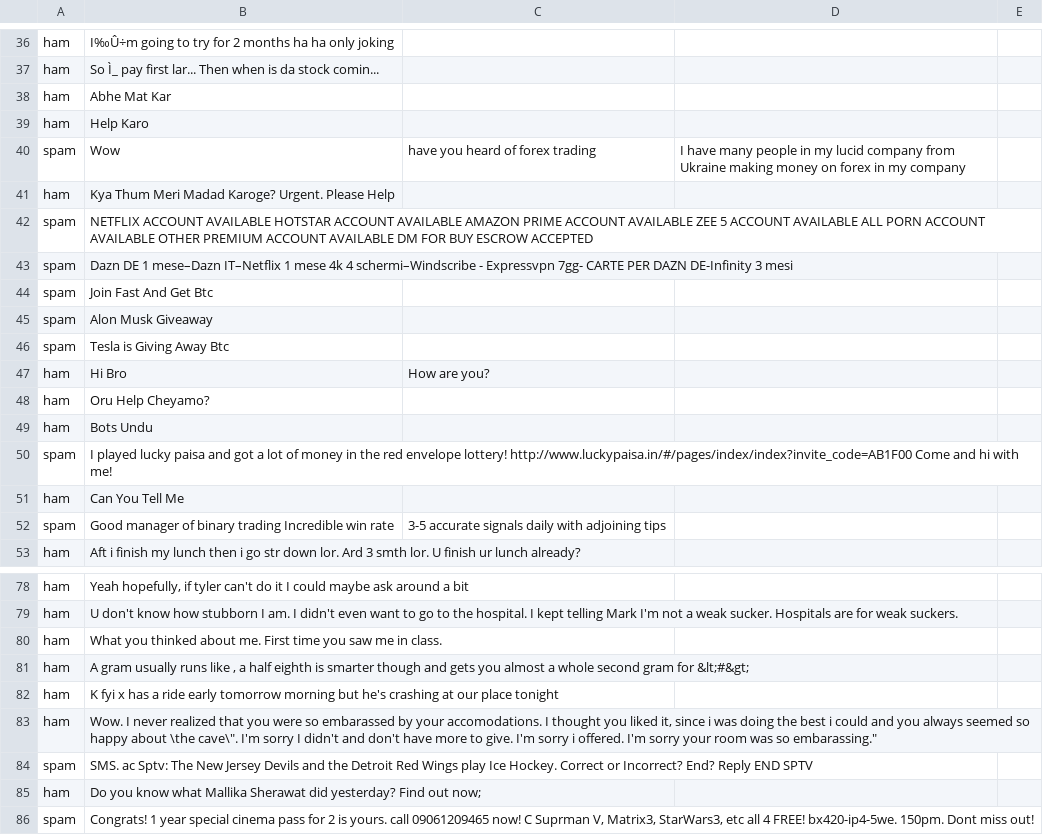
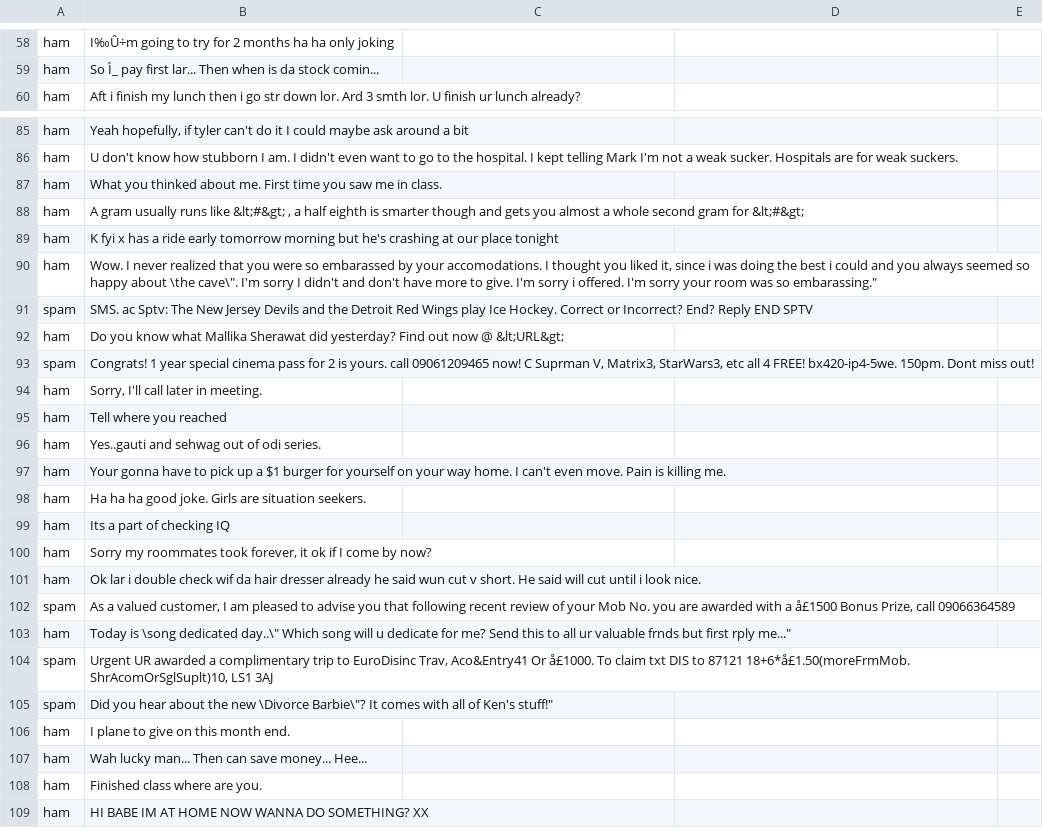
Before and after one commit to sonusebin/FridayUserbot, a CSV file: resources/antispam/spam.csv, drawn as a sheet; only a part is shown, gaps mark what is left out; the shorter side is filled out with more unchanged rows; the diff covers the shown part only.

Commit message:
Update spam.csv

```diff
--- a/resources/antispam/spam.csv
+++ b/resources/antispam/spam.csv
@@ -37,17 +59,2 @@ ham,I‰Û÷m going to try for 2 months ha ha only joking,,,
 ham,So Ì_ pay first lar... Then when is da stock comin...,,,
-ham,Abhe Mat Kar,,,
-ham,Help Karo,,,
-spam,Wow, have you heard of forex trading, I have many people in my lucid company from Ukraine making money on forex in my company,,,
-ham,Kya Thum Meri Madad Karoge? Urgent. Please Help,,,
-spam,NETFLIX ACCOUNT AVAILABLE HOTSTAR ACCOUNT AVAILABLE AMAZON PRIME ACCOUNT AVAILABLE ZEE 5 ACCOUNT AVAILABLE ALL PORN ACCOUNT AVAILABLE OTHER PREMIUM ACCOUNT AVAILABLE DM FOR BUY ESCROW ACCEPTED,,,
-spam,Dazn DE 1 mese–Dazn IT–Netflix 1 mese 4k 4 schermi–Windscribe - Expressvpn 7gg- CARTE PER DAZN DE-Infinity 3 mesi,,,
-spam,Join Fast And Get Btc,,,
-spam,Alon Musk Giveaway,,,
-spam,Tesla is Giving Away Btc,,,
-ham,Hi Bro, How are you?,,,
-ham,Oru Help Cheyamo?,,,
-ham,Bots Undu,,,
-spam,I played lucky paisa and got a lot of money in the red envelope lottery!  http://www.luckypaisa.in/#/pages/index/index?invite_code=AB1F00  Come and hi with me!,,,
-ham,Can You Tell Me,,,
-spam,Good manager of binary trading Incredible win rate, 3-5 accurate signals daily with adjoining tips,,,
 ham,Aft i finish my lunch then i go str down lor. Ard 3 smth lor. U finish ur lunch already?,,,
@@ -80,3 +87,3 @@ ham,U don't know how stubborn I am. I didn't even want to go to the hospital. I
 ham,What you thinked about me. First time you saw me in class.,,,
-ham,"A gram usually runs like   , a half eighth is smarter though and gets you almost a whole second gram for  &lt;#&gt;",,,
+ham,"A gram usually runs like  &lt;#&gt; , a half eighth is smarter though and gets you almost a whole second gram for  &lt;#&gt;",,,
 ham,K fyi x has a ride early tomorrow morning but he's crashing at our place tonight,,,
@@ -84,3 +91,3 @@ ham,"Wow. I never realized that you were so embarassed by your accomodations. I
 spam,SMS. ac Sptv: The New Jersey Devils and the Detroit Red Wings play Ice Hockey. Correct or Incorrect? End? Reply END SPTV,,,
-ham,Do you know what Mallika Sherawat did yesterday? Find out now;,,,
+ham,Do you know what Mallika Sherawat did yesterday? Find out now @  &lt;URL&gt;,,,
 spam,"Congrats! 1 year special cinema pass for 2 is yours. call 09061209465 now! C Suprman V, Matrix3, StarWars3, etc all 4 FREE! bx420-ip4-5we. 150pm. Dont miss out! ",,,
```
Also changed, not shown: 22 added rows elsewhere in this file.
